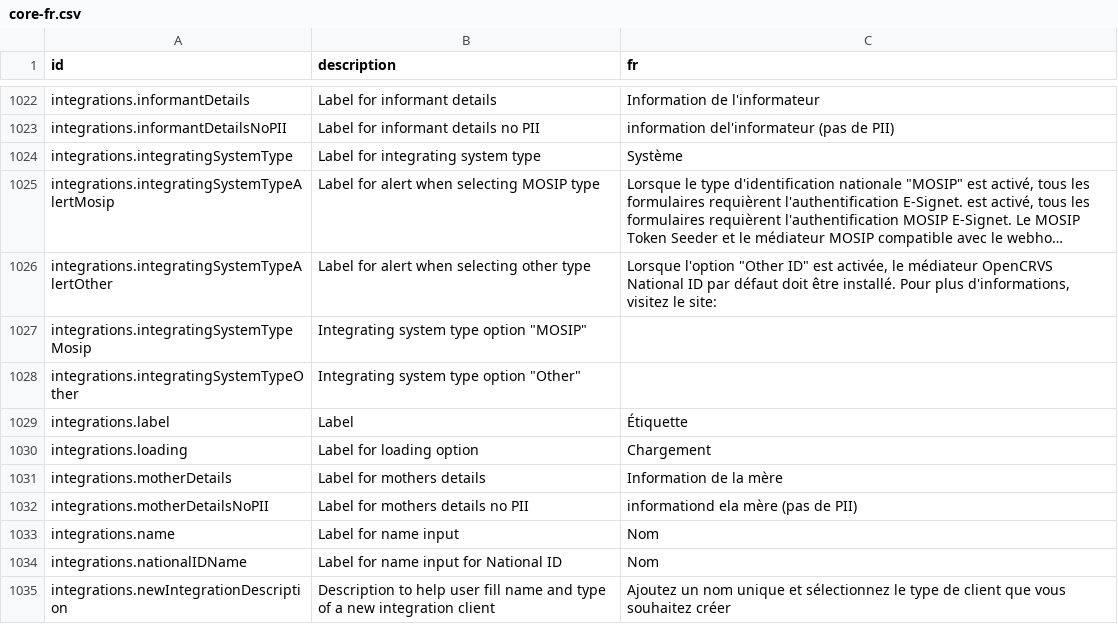
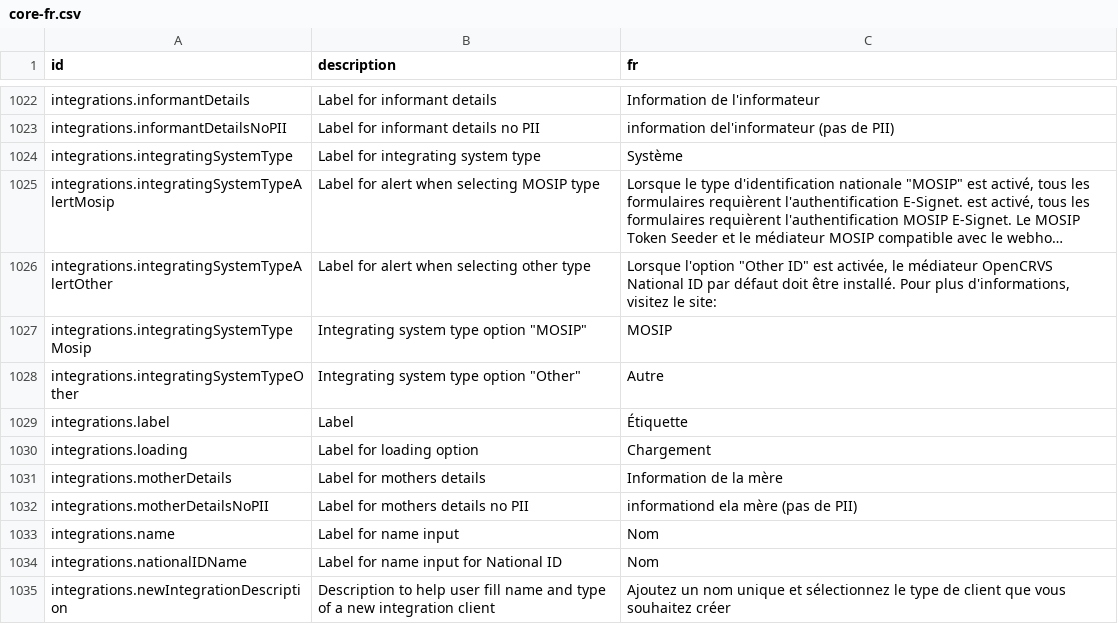
Before and after one commit to opencrvs/opencrvs-countryconfig, a CSV file: src/translations/core-fr.csv, drawn as a sheet; only a part is shown, gaps mark what is left out; long unchanged cells end in …; the diff names each change by its address in the sheet, - before the commit and + after, or states it on an @@ line.

```diff
--- a/src/translations/core-fr.csv
+++ b/src/translations/core-fr.csv
-C1027 (fr): (empty)
+C1027 (fr): MOSIP
-C1028 (fr): (empty)
+C1028 (fr): Autre
```
Also changed, not shown: src/translations/country-fr.csv.
